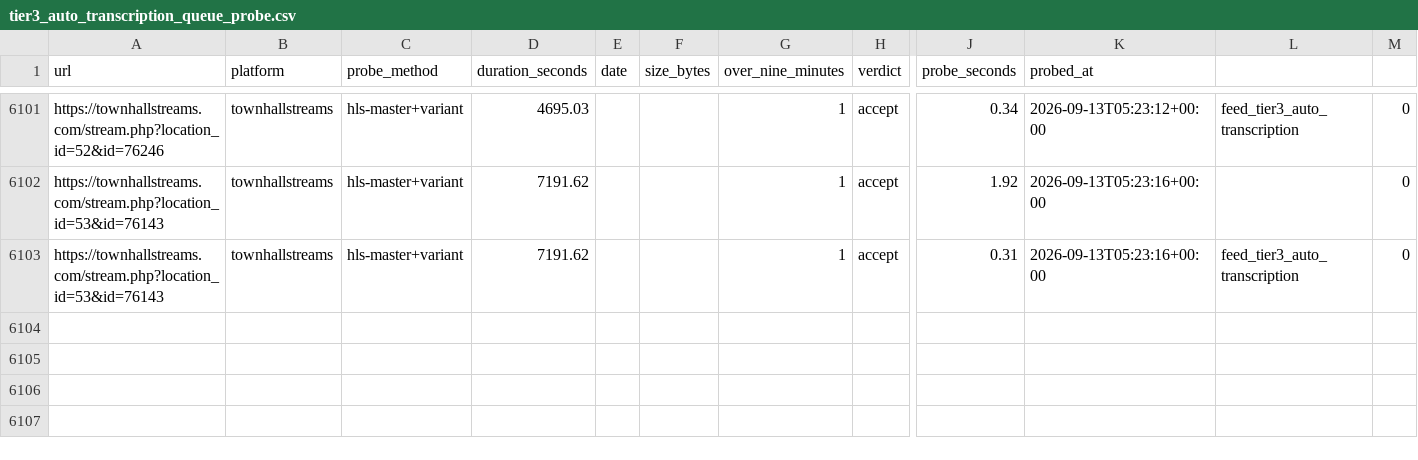
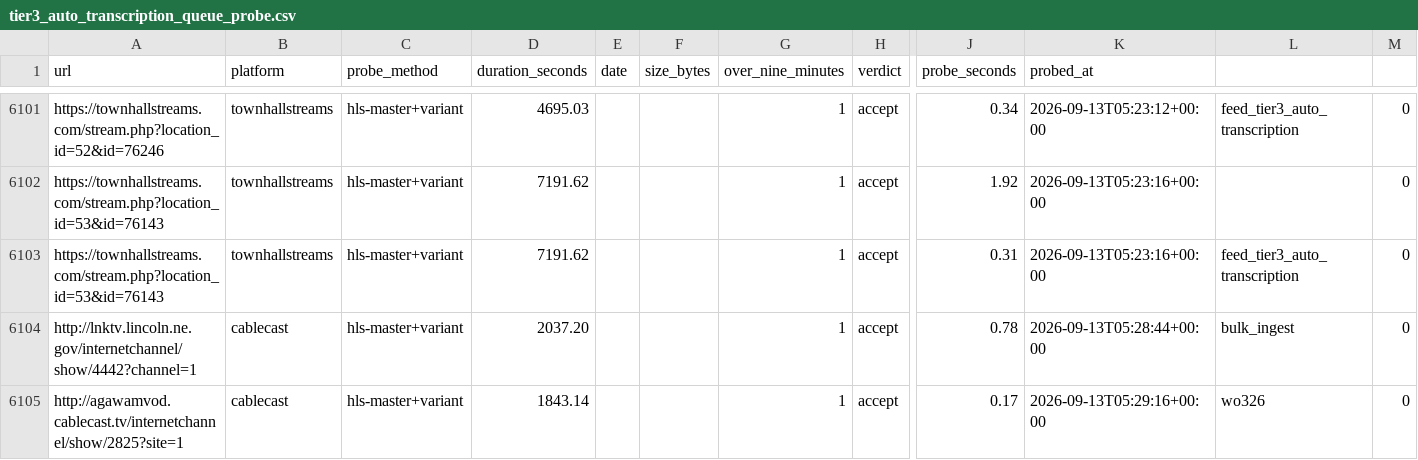
Before and after one commit to mroconnell/rtr-deeplink, a CSV file: scripts/tier3_auto_transcription_queue_probe.csv, drawn as a sheet; only a part is shown, gaps mark what is left out; rows hold the shown columns only; the diff names each change by its address in the sheet, - before the commit and + after, or states it on an @@ line.

```diff
--- a/scripts/tier3_auto_transcription_queue_probe.csv
+++ b/scripts/tier3_auto_transcription_queue_probe.csv
+row 6104: http://lnktv.lincoln.ne.gov/internetchannel/show/4442?channel=1 | cablecast | hls-master+variant | 2037.20 |  |  | 1 | accept | 0.78 | 2026-09-13T05:28:44+00:00 | bulk_ingest | 0
+row 6105: http://agawamvod.cablecast.tv/internetchannel/show/2825?site=1 | cablecast | hls-master+variant | 1843.14 |  |  | 1 | accept | 0.17 | 2026-09-13T05:29:16+00:00 | wo326 | 0
```
Also changed, not shown: 4 other files.
